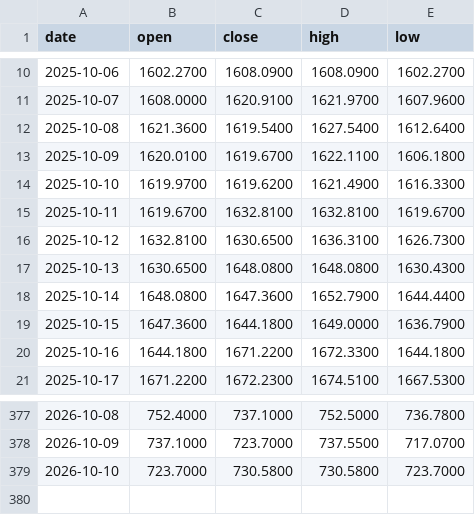
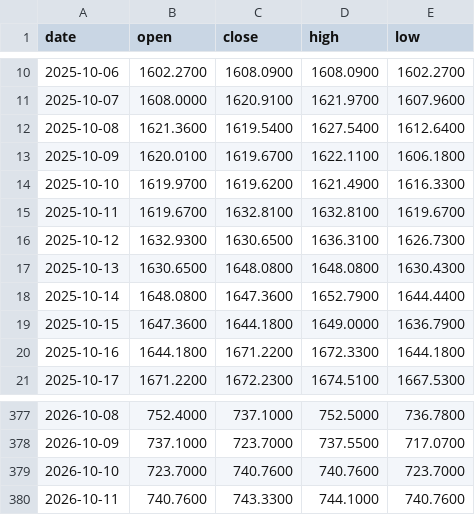
Before and after one commit to Bowen389/fable-ML, a CSV file: data/broad_kline.csv, drawn as a sheet; only a part is shown, gaps mark what is left out.

```diff
--- a/data/broad_kline.csv
+++ b/data/broad_kline.csv
@@ -15,3 +15,3 @@ date,open,close,high,low
 2025-10-11,1619.6700,1632.8100,1632.8100,1619.6700
-2025-10-12,1632.8100,1630.6500,1636.3100,1626.7300
+2025-10-12,1632.9300,1630.6500,1636.3100,1626.7300
 2025-10-13,1630.6500,1648.0800,1648.0800,1630.4300
@@ -378,2 +378,3 @@ date,open,close,high,low
 2026-10-09,737.1000,723.7000,737.5500,717.0700
-2026-10-10,723.7000,730.5800,730.5800,723.7000
+2026-10-10,723.7000,740.7600,740.7600,723.7000
+2026-10-11,740.7600,743.3300,744.1000,740.7600
```
Also changed, not shown: 3 other files.
